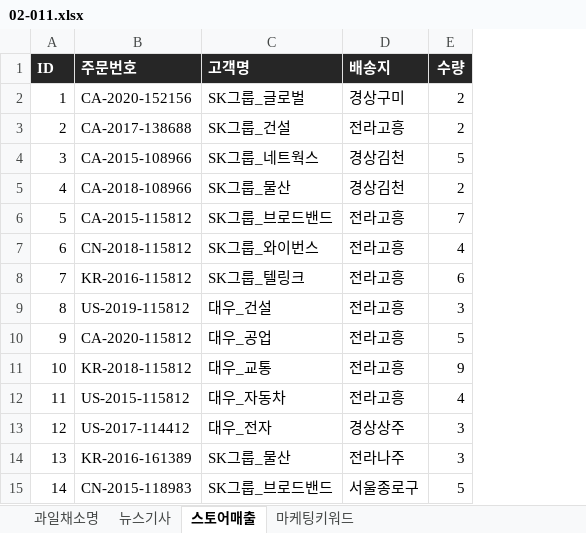
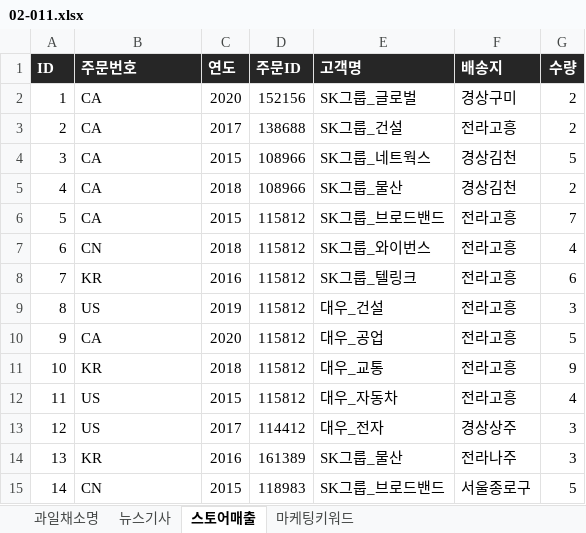
Before and after one commit to Hwangtaehun/excel, an Excel workbook: 실무_엑셀_예제_파일/Chapter02/02-011.xlsx, sheet 스토어매출, drawn as a sheet; values as stored, in another font and other column widths than the file's, no borders; the diff names each change by its address in the sheet, - before the commit and + after, or states it on an @@ line.

```diff
--- a/실무_엑셀_예제_파일/Chapter02/02-011.xlsx (sheet 스토어매출)
+++ b/실무_엑셀_예제_파일/Chapter02/02-011.xlsx (sheet 스토어매출)
+column C (연도), rows 2-15: 2020 | 2017 | 2015 | 2018 | 2015 | 2018 | 2016 | 2019 | 2020 | 2018 | 2015 | 2017 | 2016 | 2015
+column D (주문ID), rows 2-15: 152156 | 138688 | 108966 | 108966 | 115812 | 115812 | 115812 | 115812 | 115812 | 115812 | 115812 | 114412 | 161389 | 118983
-B2 (주문번호): CA-2020-152156
+B2 (주문번호): CA
-B3 (주문번호): CA-2017-138688
+B3 (주문번호): CA
-B4 (주문번호): CA-2015-108966
+B4 (주문번호): CA
-B5 (주문번호): CA-2018-108966
+B5 (주문번호): CA
-B6 (주문번호): CA-2015-115812
+B6 (주문번호): CA
-B7 (주문번호): CN-2018-115812
+B7 (주문번호): CN
-B8 (주문번호): KR-2016-115812
+B8 (주문번호): KR
-B9 (주문번호): US-2019-115812
+B9 (주문번호): US
-B10 (주문번호): CA-2020-115812
+B10 (주문번호): CA
-B11 (주문번호): KR-2018-115812
+B11 (주문번호): KR
-B12 (주문번호): US-2015-115812
+B12 (주문번호): US
-B13 (주문번호): US-2017-114412
+B13 (주문번호): US
-B14 (주문번호): KR-2016-161389
+B14 (주문번호): KR
-B15 (주문번호): CN-2015-118983
+B15 (주문번호): CN
```
Also changed, not shown: sheet 과일채소명, sheet 뉴스기사, sheet 마케팅키워드, 실무_엑셀_예제_파일/Chapter02/02-012.xlsx, 실무_엑셀_예제_파일/Chapter02/02-013.xlsx.
